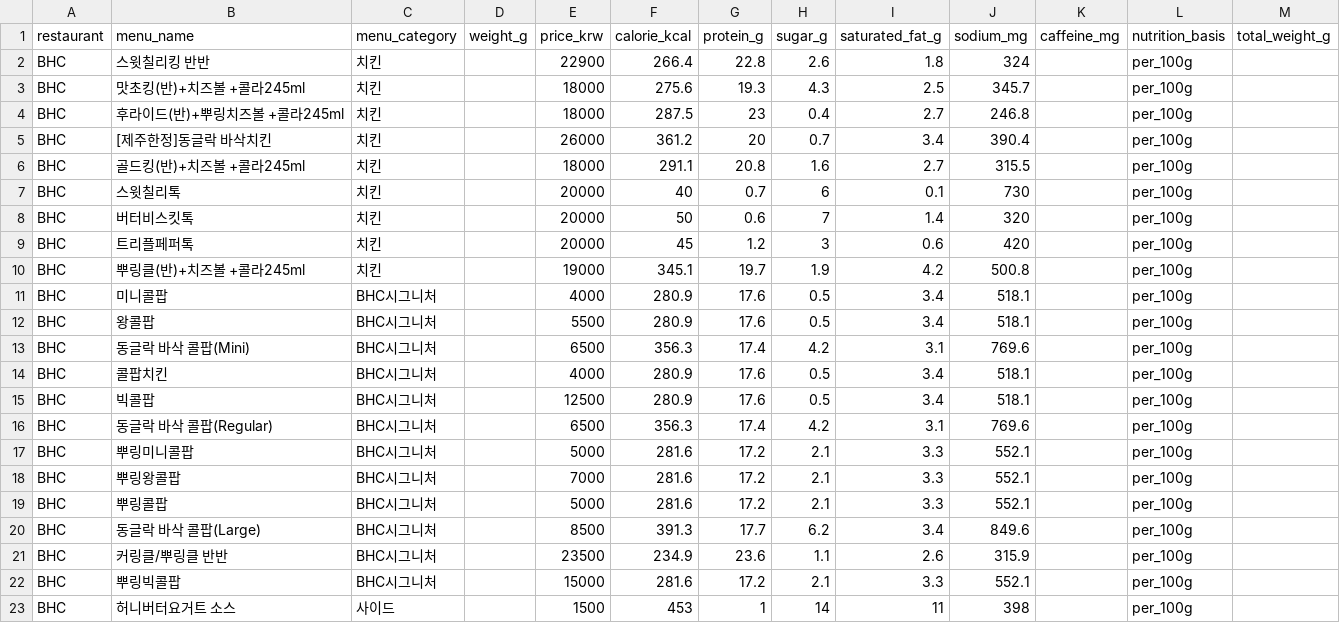
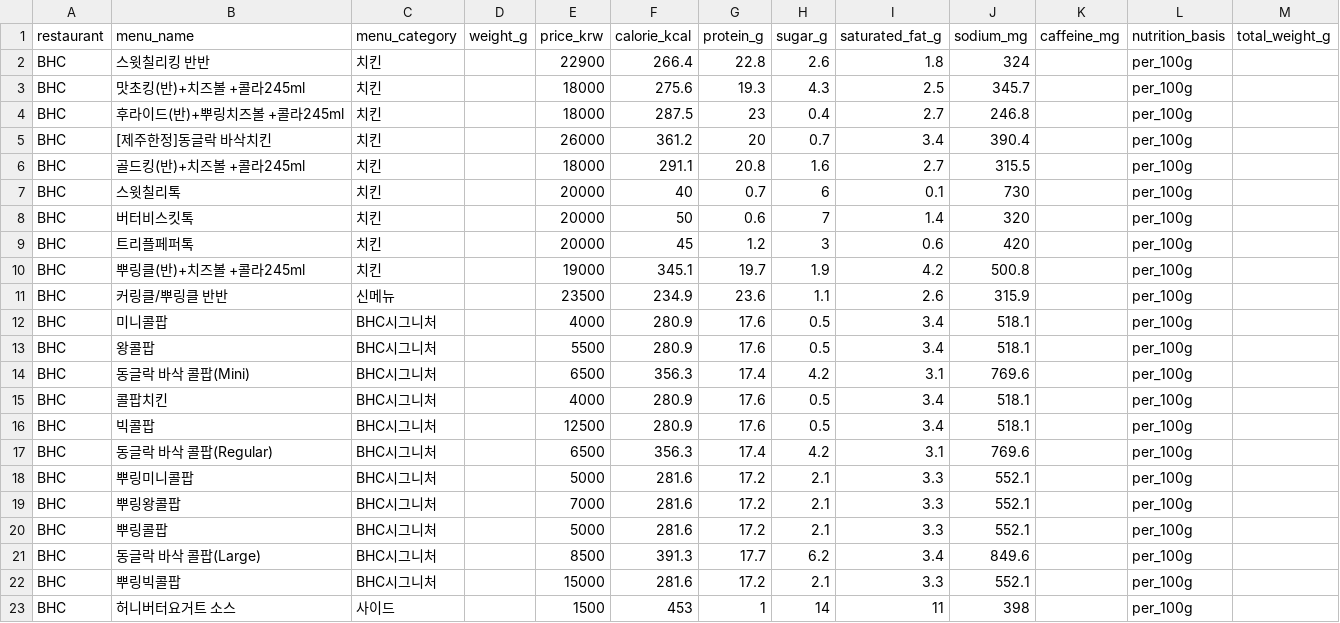
Before and after one commit to pbzz1/dining-maps, a CSV file: data/bhc.csv, drawn as a sheet; only a part is shown.

```diff
--- a/data/bhc.csv
+++ b/data/bhc.csv
@@ -10,2 +10,3 @@ BHC,트리플페퍼톡,치킨,,20000,45,1.2,3,0.6,420,,per_100g,
 BHC,뿌링클(반)+치즈볼 +콜라245ml,치킨,,19000,345.1,19.7,1.9,4.2,500.8,,per_100g,
+BHC,커링클/뿌링클 반반,신메뉴,,23500,234.9,23.6,1.1,2.6,315.9,,per_100g,
 BHC,미니콜팝,BHC시그니처,,4000,280.9,17.6,0.5,3.4,518.1,,per_100g,
@@ -20,3 +21,2 @@ BHC,뿌링콜팝,BHC시그니처,,5000,281.6,17.2,2.1,3.3,552.1,,per_100g,
 BHC,동글락 바삭 콜팝(Large),BHC시그니처,,8500,391.3,17.7,6.2,3.4,849.6,,per_100g,
-BHC,커링클/뿌링클 반반,BHC시그니처,,23500,234.9,23.6,1.1,2.6,315.9,,per_100g,
 BHC,뿌링빅콜팝,BHC시그니처,,15000,281.6,17.2,2.1,3.3,552.1,,per_100g,
```
Also changed, not shown: data/hollys.csv, data/hsd.csv, 2 other files.
